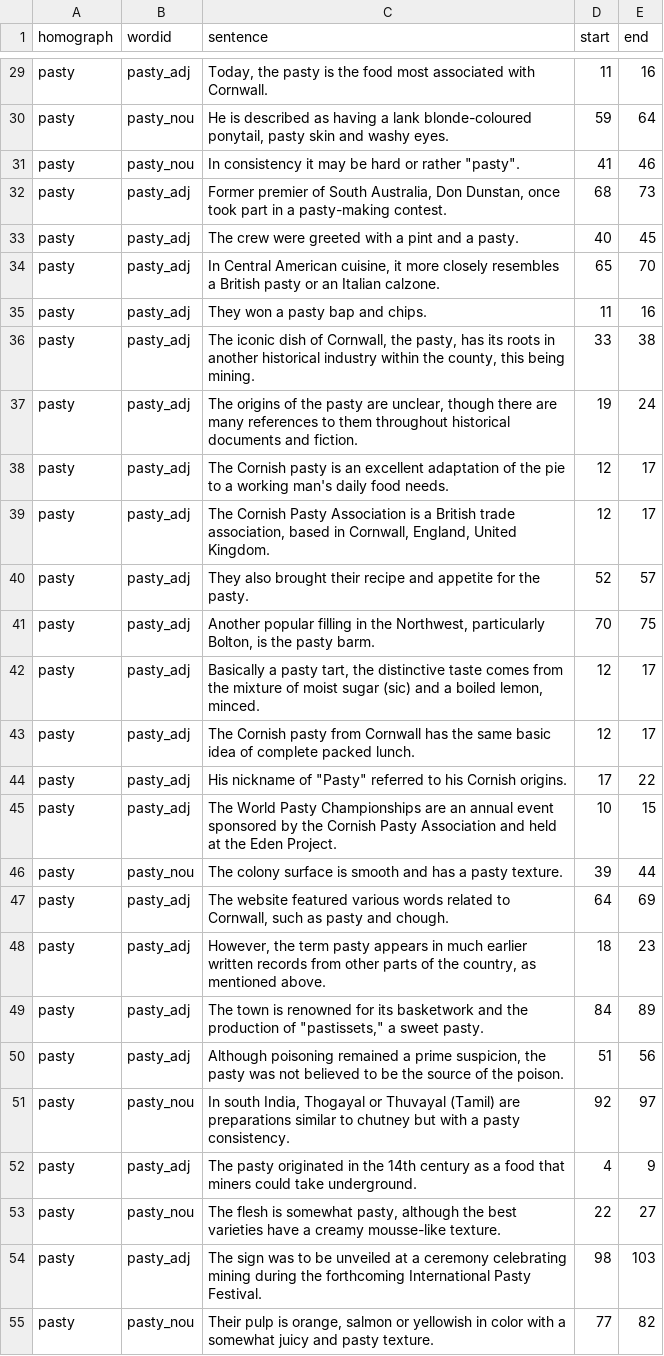
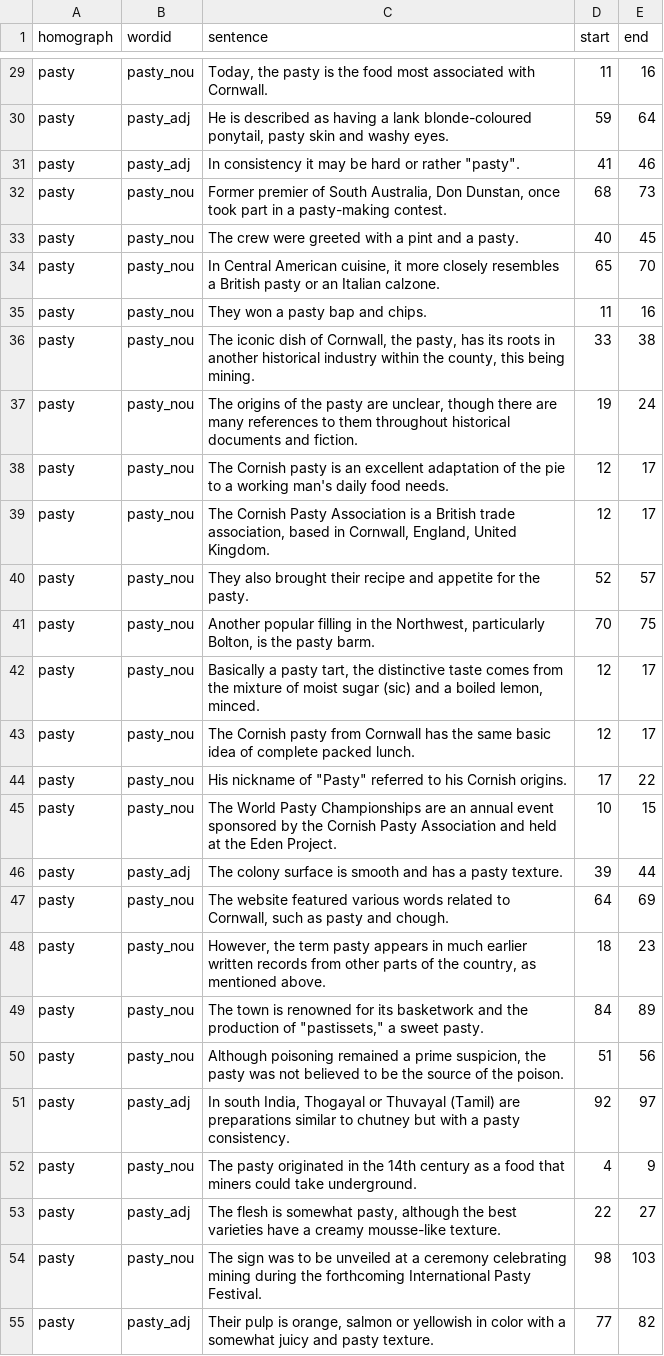
Before and after one commit to google-research-datasets/WikipediaHomographData, a TSV file: data/train/pasty.tsv, drawn as a sheet; only a part is shown, gaps mark what is left out; the diff covers the shown part only; the diff names each change by its address in the sheet, - before the commit and + after, or states it on an @@ line.

Commit message:
switches wordids for pasty pronunciations and corrects wordid for sample on line 7 in train set

```diff
--- a/data/train/pasty.tsv
+++ b/data/train/pasty.tsv
-B29 (wordid): pasty_adj
+B29 (wordid): pasty_nou
-B30:B31 (wordid): pasty_nou
+B30:B31 (wordid): pasty_adj
-B32:B45 (wordid): pasty_adj
+B32:B45 (wordid): pasty_nou
-B46 (wordid): pasty_nou
+B46 (wordid): pasty_adj
-B47:B50 (wordid): pasty_adj
+B47:B50 (wordid): pasty_nou
-B51 (wordid): pasty_nou
+B51 (wordid): pasty_adj
-B52 (wordid): pasty_adj
+B52 (wordid): pasty_nou
-B53 (wordid): pasty_nou
+B53 (wordid): pasty_adj
-B54 (wordid): pasty_adj
+B54 (wordid): pasty_nou
-B55 (wordid): pasty_nou
+B55 (wordid): pasty_adj
```
Also changed, not shown: 57 edited cells elsewhere in this file.
